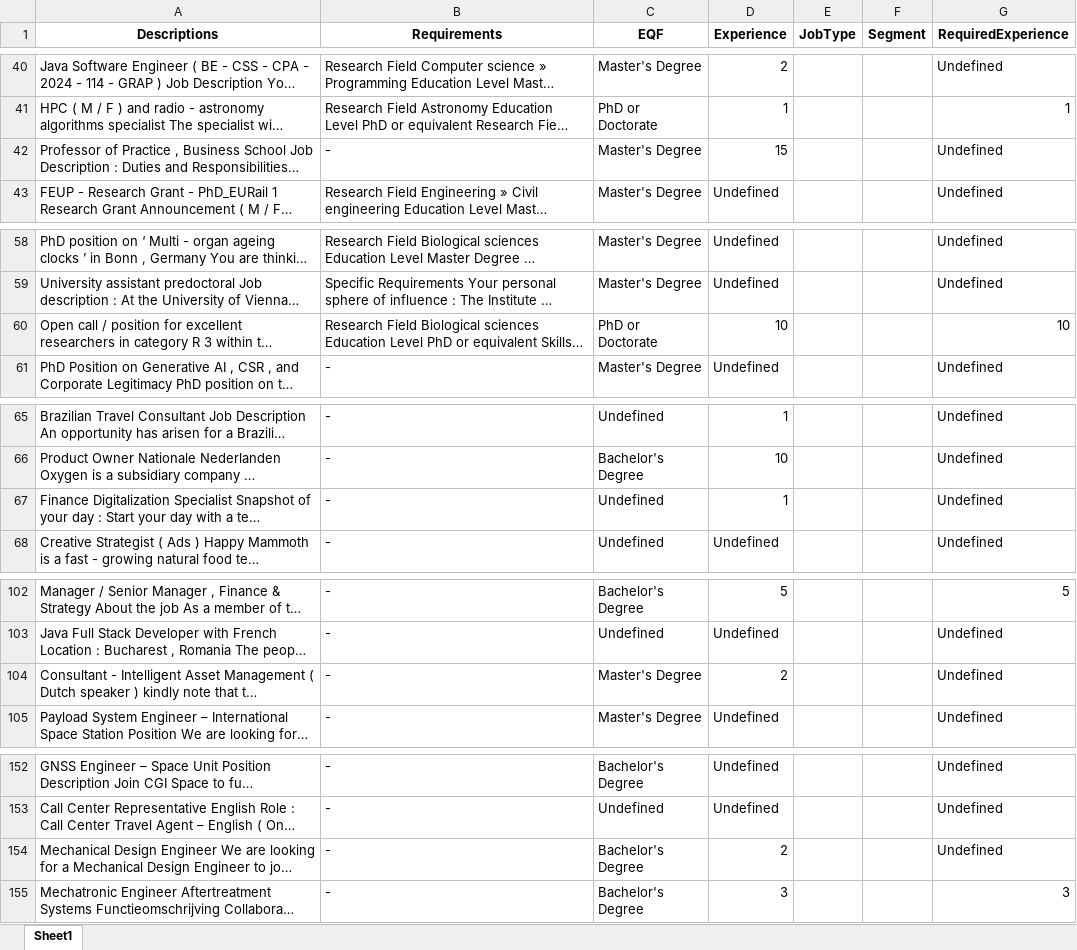
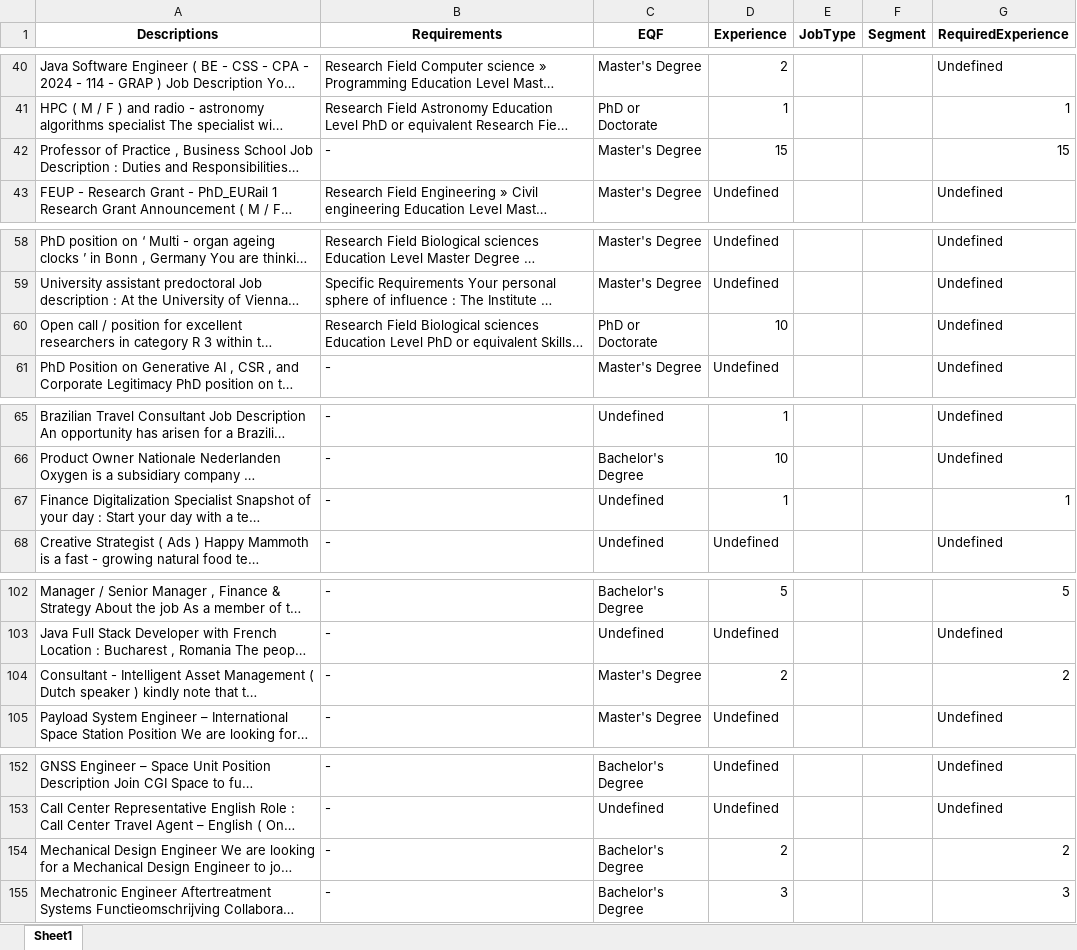
Before and after one commit to GeoTecINIT/spaceSUITE_WP2.2, an Excel workbook: Test_Results_Translated_Experience.xlsx, sheet Sheet1, drawn as a sheet; only a part is shown, gaps mark what is left out; long unchanged cells end in …; values as stored, in another font and other column widths than the file's, no borders; the diff covers the shown part only; the diff names each change by its address in the sheet, - before the commit and + after, or states it on an @@ line.

Commit message:
Improve to 85.14% accuracy Experience_Classification

```diff
--- a/Test_Results_Translated_Experience.xlsx (sheet Sheet1)
+++ b/Test_Results_Translated_Experience.xlsx (sheet Sheet1)
-G42 (RequiredExperience): Undefined
+G42 (RequiredExperience): 15
-G60 (RequiredExperience): 10
+G60 (RequiredExperience): Undefined
-G67 (RequiredExperience): Undefined
+G67 (RequiredExperience): 1
-G104 (RequiredExperience): Undefined
+G104 (RequiredExperience): 2
-G154 (RequiredExperience): Undefined
+G154 (RequiredExperience): 2
```
Also changed, not shown: 21 edited cells elsewhere in this sheet, 1 other file.
